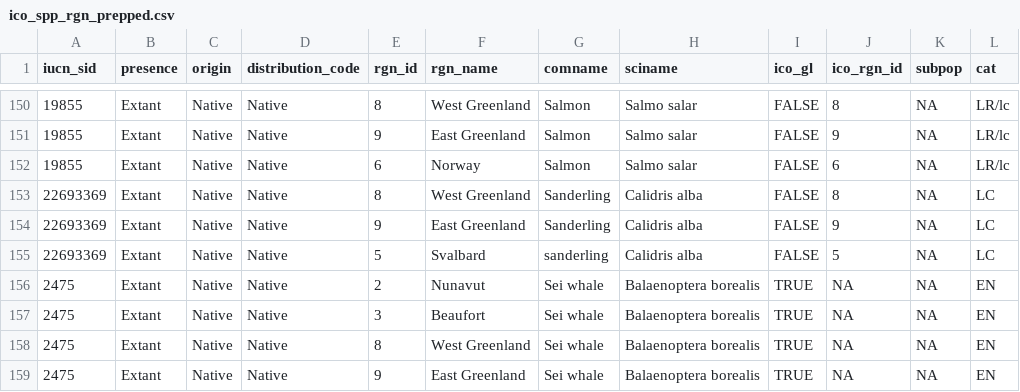
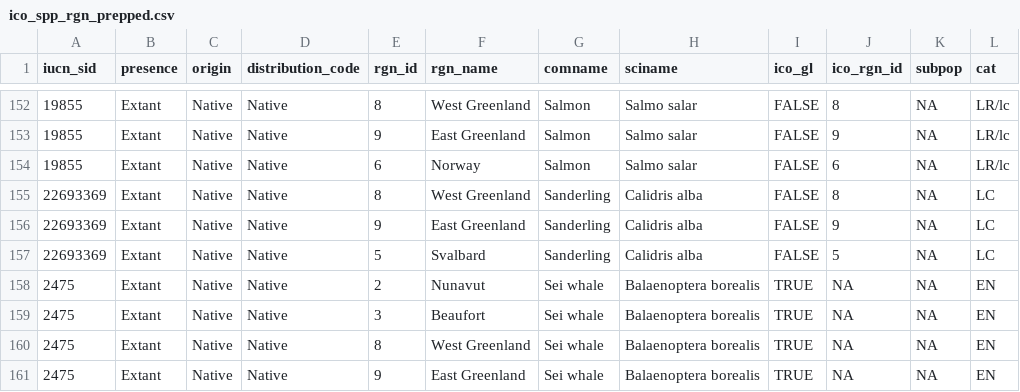
Before and after one commit to katrinleinweber/arc, a CSV file: circle2016/prep/ICO/ico_spp_rgn_prepped.csv, drawn as a sheet; only a part is shown, gaps mark what is left out; the diff covers the shown part only.

```diff
--- a/circle2016/prep/ICO/ico_spp_rgn_prepped.csv
+++ b/circle2016/prep/ICO/ico_spp_rgn_prepped.csv
@@ -154,3 +156,3 @@ iucn_sid,presence,origin,distribution_code,rgn_id,rgn_name,comname,sciname,ico_g
 22693369,Extant,Native,Native,9,East Greenland,Sanderling,Calidris alba,FALSE,9,NA,LC
-22693369,Extant,Native,Native,5,Svalbard,sanderling,Calidris alba,FALSE,5,NA,LC
+22693369,Extant,Native,Native,5,Svalbard,Sanderling,Calidris alba,FALSE,5,NA,LC
 2475,Extant,Native,Native,2,Nunavut,Sei whale,Balaenoptera borealis,TRUE,NA,NA,EN
```
Also changed, not shown: 5 added rows and 2 edited cells elsewhere in this file, circle2016/prep/ICO/ico_assess_clean.csv, circle2016/prep/ICO/ico_assessments_raw.csv, 9 other files.
